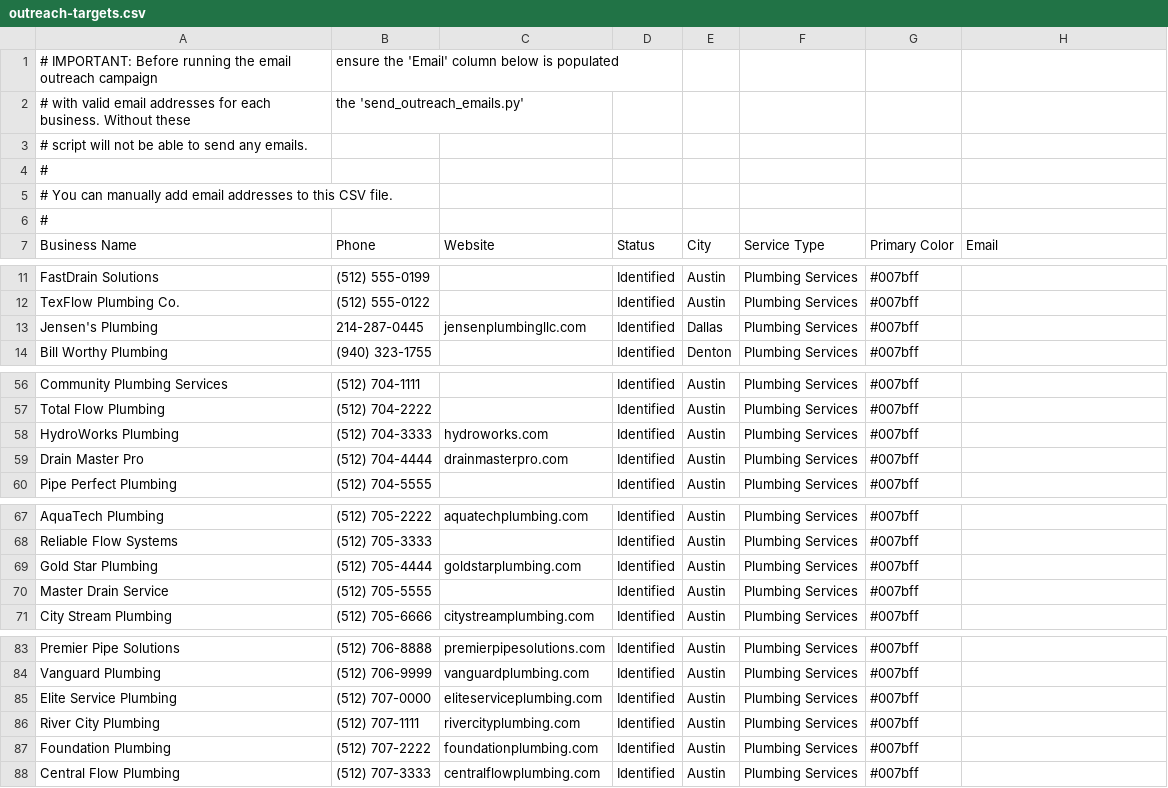
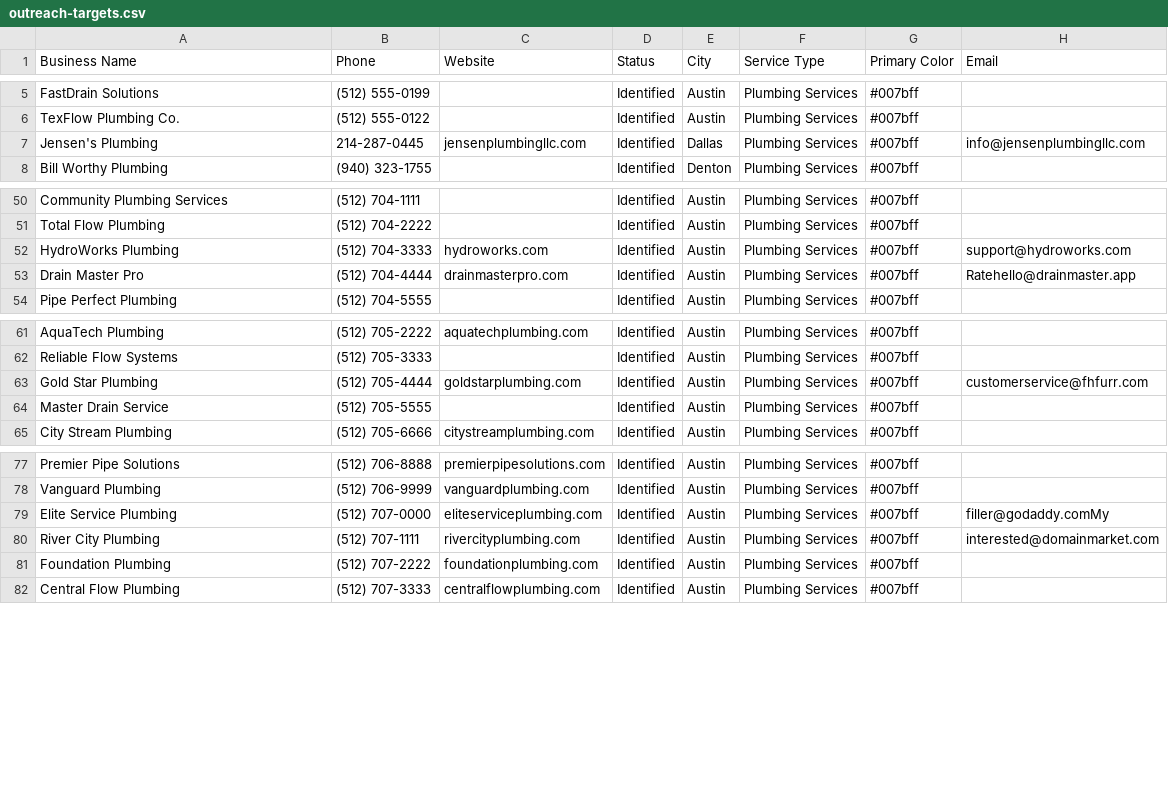
Before and after one commit to aimadetools/race-gemini, a CSV file: outreach-targets.csv, drawn as a sheet; only a part is shown, gaps mark what is left out; the diff covers the shown part only.

Commit message:
feat: Automate email extraction and setup outreach script; awaiting SendGrid API key

```diff
--- a/outreach-targets.csv
+++ b/outreach-targets.csv
@@ -1,7 +1 @@
-# IMPORTANT: Before running the email outreach campaign, ensure the 'Email' column below is populated
-# with valid email addresses for each business. Without these, the 'send_outreach_emails.py'
-# script will not be able to send any emails.
-#
-# You can manually add email addresses to this CSV file.
-#
 Business Name,Phone,Website,Status,City,Service Type,Primary Color,Email
@@ -12,3 +6,3 @@ FastDrain Solutions,(512) 555-0199,,Identified,Austin,Plumbing Services,#007bff,
 TexFlow Plumbing Co.,(512) 555-0122,,Identified,Austin,Plumbing Services,#007bff,
-Jensen's Plumbing,214-287-0445,jensenplumbingllc.com,Identified,Dallas,Plumbing Services,#007bff,
+Jensen's Plumbing,214-287-0445,jensenplumbingllc.com,Identified,Dallas,Plumbing Services,#007bff,info@jensenplumbingllc.com
 Bill Worthy Plumbing,(940) 323-1755,,Identified,Denton,Plumbing Services,#007bff,
@@ -57,4 +51,4 @@ Community Plumbing Services,(512) 704-1111,,Identified,Austin,Plumbing Services,
 Total Flow Plumbing,(512) 704-2222,,Identified,Austin,Plumbing Services,#007bff,
-HydroWorks Plumbing,(512) 704-3333,hydroworks.com,Identified,Austin,Plumbing Services,#007bff,
-Drain Master Pro,(512) 704-4444,drainmasterpro.com,Identified,Austin,Plumbing Services,#007bff,
+HydroWorks Plumbing,(512) 704-3333,hydroworks.com,Identified,Austin,Plumbing Services,#007bff,support@hydroworks.com
+Drain Master Pro,(512) 704-4444,drainmasterpro.com,Identified,Austin,Plumbing Services,#007bff,Ratehello@drainmaster.app
 Pipe Perfect Plumbing,(512) 704-5555,,Identified,Austin,Plumbing Services,#007bff,
@@ -68,3 +62,3 @@ AquaTech Plumbing,(512) 705-2222,aquatechplumbing.com,Identified,Austin,Plumbing
 Reliable Flow Systems,(512) 705-3333,,Identified,Austin,Plumbing Services,#007bff,
-Gold Star Plumbing,(512) 705-4444,goldstarplumbing.com,Identified,Austin,Plumbing Services,#007bff,
+Gold Star Plumbing,(512) 705-4444,goldstarplumbing.com,Identified,Austin,Plumbing Services,#007bff,customerservice@fhfurr.com
 Master Drain Service,(512) 705-5555,,Identified,Austin,Plumbing Services,#007bff,
@@ -84,4 +78,4 @@ Premier Pipe Solutions,(512) 706-8888,premierpipesolutions.com,Identified,Austin
 Vanguard Plumbing,(512) 706-9999,vanguardplumbing.com,Identified,Austin,Plumbing Services,#007bff,
-Elite Service Plumbing,(512) 707-0000,eliteserviceplumbing.com,Identified,Austin,Plumbing Services,#007bff,
-River City Plumbing,(512) 707-1111,rivercityplumbing.com,Identified,Austin,Plumbing Services,#007bff,
+Elite Service Plumbing,(512) 707-0000,eliteserviceplumbing.com,Identified,Austin,Plumbing Services,#007bff,filler@godaddy.comMy
+River City Plumbing,(512) 707-1111,rivercityplumbing.com,Identified,Austin,Plumbing Services,#007bff,interested@domainmarket.com
 Foundation Plumbing,(512) 707-2222,foundationplumbing.com,Identified,Austin,Plumbing Services,#007bff,
```
Also changed, not shown: 2 edited cells elsewhere in this file, 6 other files.
